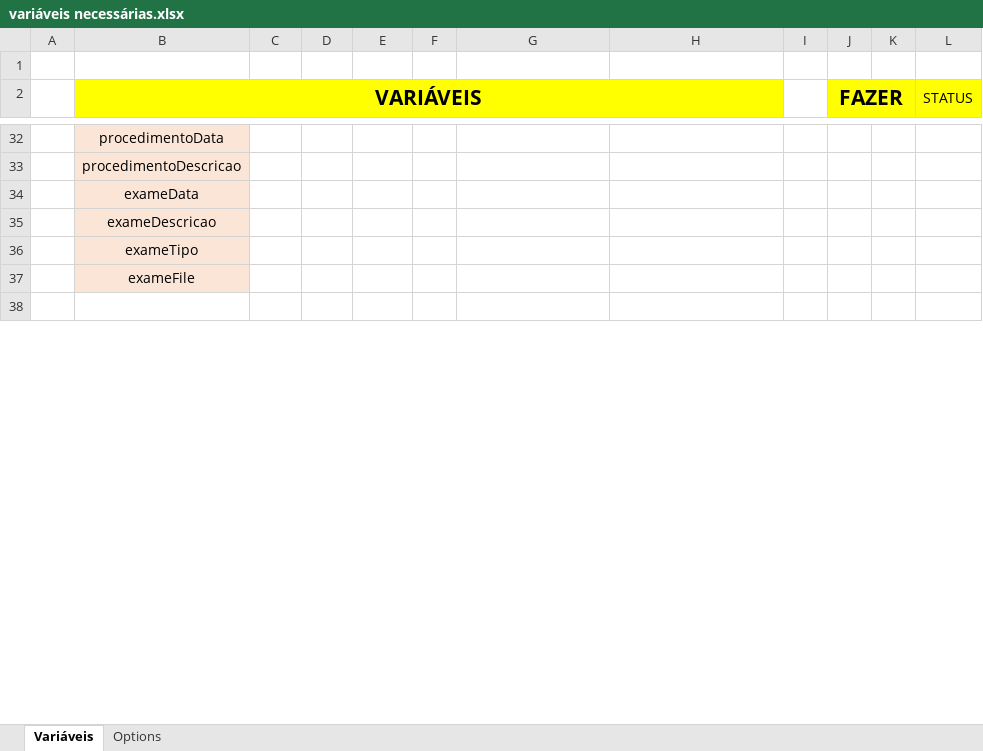
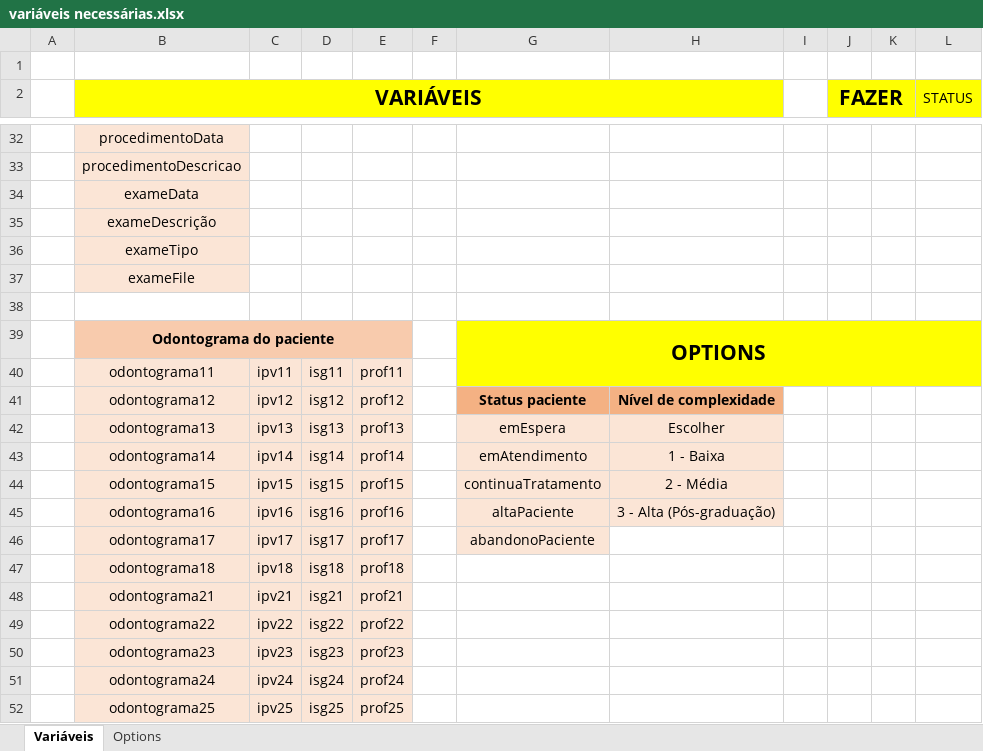
Before and after one commit to Mateusbertolini/proof_of_concept, an Excel workbook: Páginas em desenvolvimento ou exemplos/variáveis necessárias.xlsx, sheet Variáveis, drawn as a sheet; only a part is shown, gaps mark what is left out; values as stored, in another font and other column widths than the file's, no borders; the diff covers the shown part only; the diff names each change by its address in the sheet, - before the commit and + after, or states it on an @@ line.

Commit message:
novas htmls em desenvolvimento

```diff
--- a/Páginas em desenvolvimento ou exemplos/variáveis necessárias.xlsx (sheet Variáveis)
+++ b/Páginas em desenvolvimento ou exemplos/variáveis necessárias.xlsx (sheet Variáveis)
-B35 (VARIÁVEIS): exameDescricao
+B35 (VARIÁVEIS): exameDescrição
+row 39:  | Odontograma do paciente |  |  |  |  | OPTIONS
+row 40:  | odontograma11 | ipv11 | isg11 | prof11
+row 41:  | odontograma12 | ipv12 | isg12 | prof12 |  | Status paciente | Nível de complexidade
+row 42:  | odontograma13 | ipv13 | isg13 | prof13 |  | emEspera | Escolher
+row 43:  | odontograma14 | ipv14 | isg14 | prof14 |  | emAtendimento | 1 - Baixa
+row 44:  | odontograma15 | ipv15 | isg15 | prof15 |  | continuaTratamento | 2 - Média
+row 45:  | odontograma16 | ipv16 | isg16 | prof16 |  | altaPaciente | 3 - Alta (Pós-graduação)
+row 46:  | odontograma17 | ipv17 | isg17 | prof17 |  | abandonoPaciente
+row 47:  | odontograma18 | ipv18 | isg18 | prof18
+row 48:  | odontograma21 | ipv21 | isg21 | prof21
+row 49:  | odontograma22 | ipv22 | isg22 | prof22
+row 50:  | odontograma23 | ipv23 | isg23 | prof23
+row 51:  | odontograma24 | ipv24 | isg24 | prof24
+row 52:  | odontograma25 | ipv25 | isg25 | prof25
```
Also changed, not shown: 36 added rows, 5 removed rows, 17 edited cells, cell formats and merged cells elsewhere in this sheet, 8 other files.
